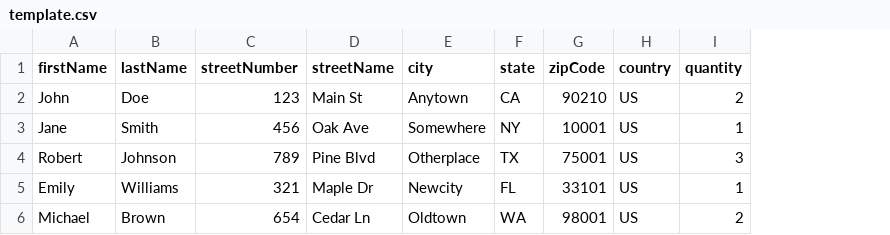
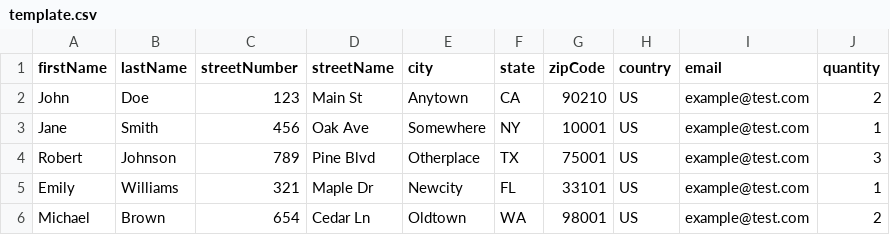
Before and after one commit to commercetools-demo/web-component-collection, a CSV file: assets/src/static/template.csv, drawn as a sheet; the diff names each change by its address in the sheet, - before the commit and + after, or states it on an @@ line.

```diff
--- a/assets/src/static/template.csv
+++ b/assets/src/static/template.csv
+column I (email), rows 2-6: all example@test.com
```
Also changed, not shown: 5 other files.
